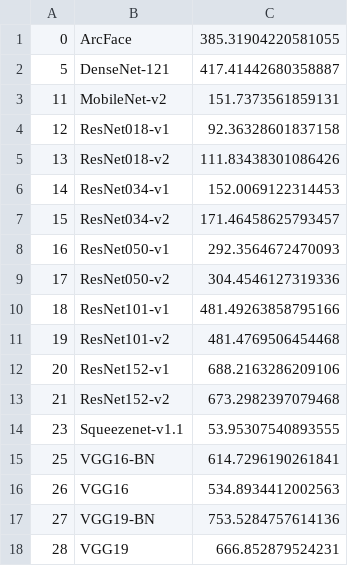
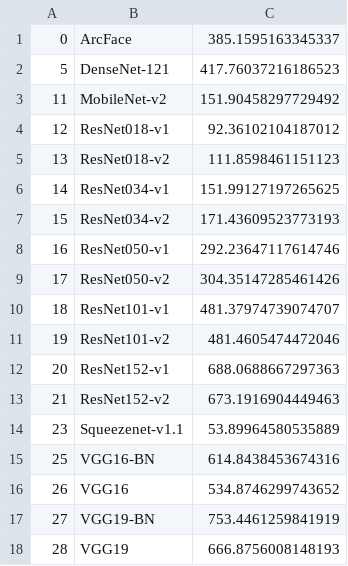
Before and after one commit to rai-project/onnx_examples, a CSV file: results/mxnet_256.csv, drawn as a sheet.

```diff
--- a/results/mxnet_256.csv
+++ b/results/mxnet_256.csv
@@ -1,18 +1,18 @@
-0,ArcFace,385.31904220581055
-5,DenseNet-121,417.41442680358887
-11,MobileNet-v2,151.7373561859131
-12,ResNet018-v1,92.36328601837158
-13,ResNet018-v2,111.83438301086426
-14,ResNet034-v1,152.0069122314453
-15,ResNet034-v2,171.46458625793457
-16,ResNet050-v1,292.3564672470093
-17,ResNet050-v2,304.4546127319336
-18,ResNet101-v1,481.49263858795166
-19,ResNet101-v2,481.4769506454468
-20,ResNet152-v1,688.2163286209106
-21,ResNet152-v2,673.2982397079468
-23,Squeezenet-v1.1,53.95307540893555
-25,VGG16-BN,614.7296190261841
-26,VGG16,534.8934412002563
-27,VGG19-BN,753.5284757614136
-28,VGG19,666.852879524231
+0,ArcFace,385.1595163345337
+5,DenseNet-121,417.76037216186523
+11,MobileNet-v2,151.90458297729492
+12,ResNet018-v1,92.36102104187012
+13,ResNet018-v2,111.8598461151123
+14,ResNet034-v1,151.99127197265625
+15,ResNet034-v2,171.43609523773193
+16,ResNet050-v1,292.23647117614746
+17,ResNet050-v2,304.35147285461426
+18,ResNet101-v1,481.37974739074707
+19,ResNet101-v2,481.4605474472046
+20,ResNet152-v1,688.0688667297363
+21,ResNet152-v2,673.1916904449463
+23,Squeezenet-v1.1,53.89964580535889
+25,VGG16-BN,614.8438453674316
+26,VGG16,534.8746299743652
+27,VGG19-BN,753.4461259841919
+28,VGG19,666.8756008148193
```
Also changed, not shown: results/mxnet_128.csv, 2 other files.
